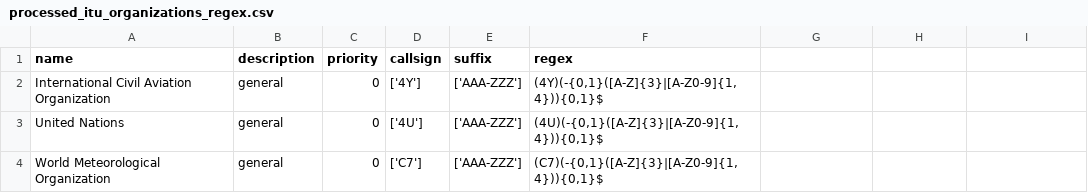
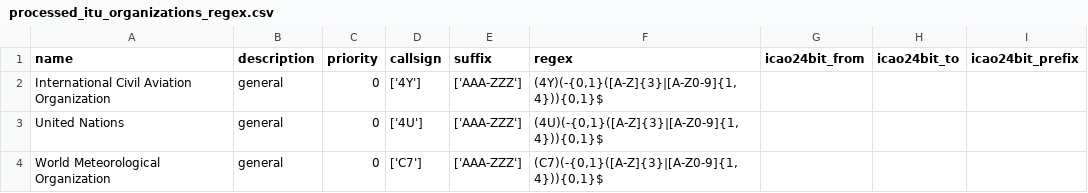
Before and after one commit to Collen-Roller/flydenity, a CSV file: flydenity/processed_itu_organizations_regex.csv, drawn as a sheet; the diff names each change by its address in the sheet, - before the commit and + after, or states it on an @@ line.

Commit message:
Add the ability to parse ICAO 24bit registrations

```diff
--- a/flydenity/processed_itu_organizations_regex.csv
+++ b/flydenity/processed_itu_organizations_regex.csv
-G1: (empty)
+G1: icao24bit_from
-H1: (empty)
+H1: icao24bit_to
-I1: (empty)
+I1: icao24bit_prefix
```
Also changed, not shown: 3 other files.
